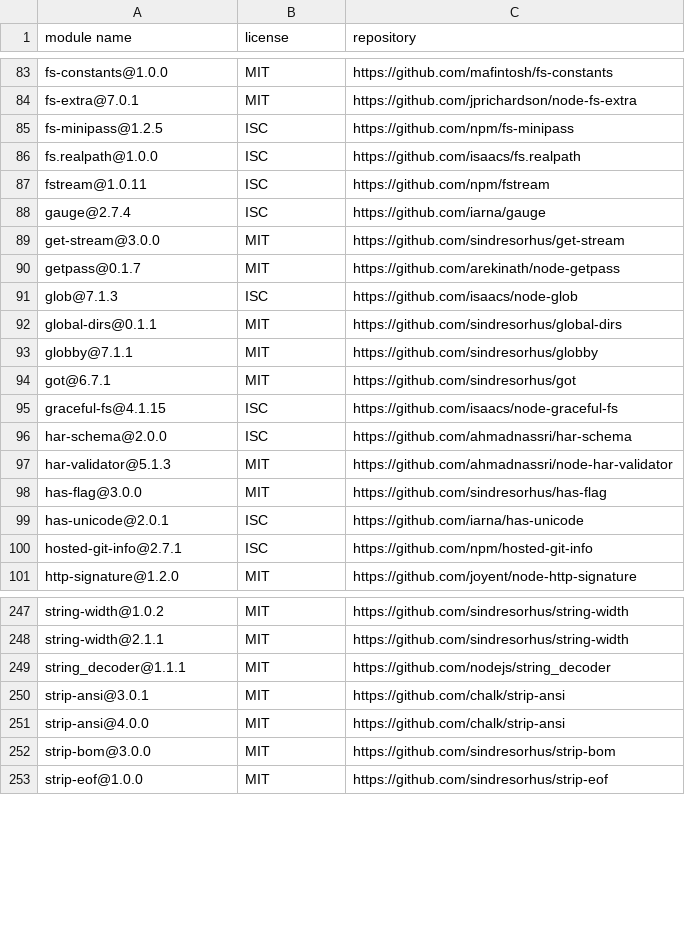
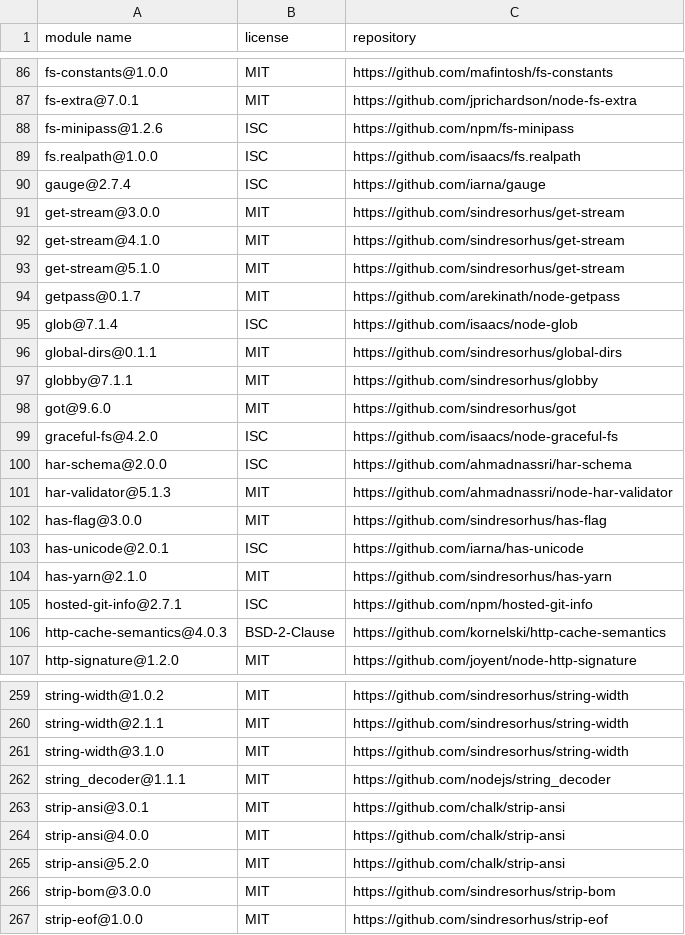
Before and after one commit to iTonyYo/gitin, a CSV file: licenses-production.csv, drawn as a sheet; only a part is shown, gaps mark what is left out; the diff covers the shown part only.

```diff
--- a/licenses-production.csv
+++ b/licenses-production.csv
@@ -84,13 +87,14 @@
 "fs-extra@7.0.1","MIT","https://github.com/jprichardson/node-fs-extra"
-"fs-minipass@1.2.5","ISC","https://github.com/npm/fs-minipass"
+"fs-minipass@1.2.6","ISC","https://github.com/npm/fs-minipass"
 "fs.realpath@1.0.0","ISC","https://github.com/isaacs/fs.realpath"
-"fstream@1.0.11","ISC","https://github.com/npm/fstream"
 "gauge@2.7.4","ISC","https://github.com/iarna/gauge"
 "get-stream@3.0.0","MIT","https://github.com/sindresorhus/get-stream"
+"get-stream@4.1.0","MIT","https://github.com/sindresorhus/get-stream"
+"get-stream@5.1.0","MIT","https://github.com/sindresorhus/get-stream"
 "getpass@0.1.7","MIT","https://github.com/arekinath/node-getpass"
-"glob@7.1.3","ISC","https://github.com/isaacs/node-glob"
+"glob@7.1.4","ISC","https://github.com/isaacs/node-glob"
 "global-dirs@0.1.1","MIT","https://github.com/sindresorhus/global-dirs"
 "globby@7.1.1","MIT","https://github.com/sindresorhus/globby"
-"got@6.7.1","MIT","https://github.com/sindresorhus/got"
-"graceful-fs@4.1.15","ISC","https://github.com/isaacs/node-graceful-fs"
+"got@9.6.0","MIT","https://github.com/sindresorhus/got"
+"graceful-fs@4.2.0","ISC","https://github.com/isaacs/node-graceful-fs"
 "har-schema@2.0.0","ISC","https://github.com/ahmadnassri/har-schema"
@@ -99,3 +103,5 @@
 "has-unicode@2.0.1","ISC","https://github.com/iarna/has-unicode"
+"has-yarn@2.1.0","MIT","https://github.com/sindresorhus/has-yarn"
 "hosted-git-info@2.7.1","ISC","https://github.com/npm/hosted-git-info"
+"http-cache-semantics@4.0.3","BSD-2-Clause","https://github.com/kornelski/http-cache-semantics"
 "http-signature@1.2.0","MIT","https://github.com/joyent/node-http-signature"
@@ -248,2 +260,3 @@
 "string-width@2.1.1","MIT","https://github.com/sindresorhus/string-width"
+"string-width@3.1.0","MIT","https://github.com/sindresorhus/string-width"
 "string_decoder@1.1.1","MIT","https://github.com/nodejs/string_decoder"
@@ -251,2 +264,3 @@
 "strip-ansi@4.0.0","MIT","https://github.com/chalk/strip-ansi"
+"strip-ansi@5.2.0","MIT","https://github.com/chalk/strip-ansi"
 "strip-bom@3.0.0","MIT","https://github.com/sindresorhus/strip-bom"
```
Also changed, not shown: 23 added rows, 14 removed rows and 41 edited cells elsewhere in this file, licenses-development.csv, 13 other files.
